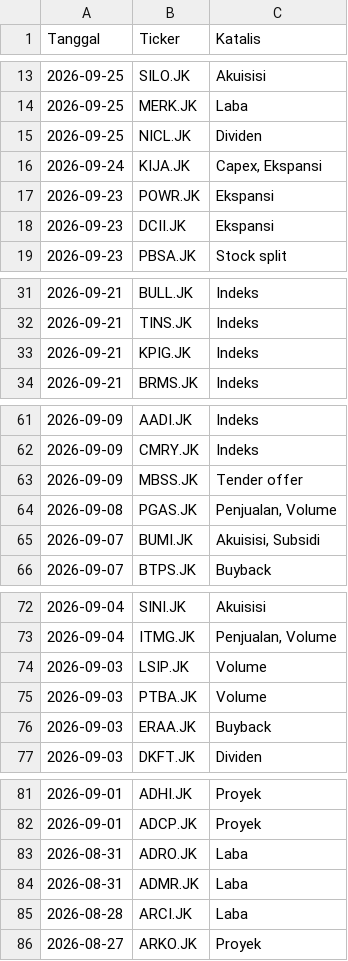
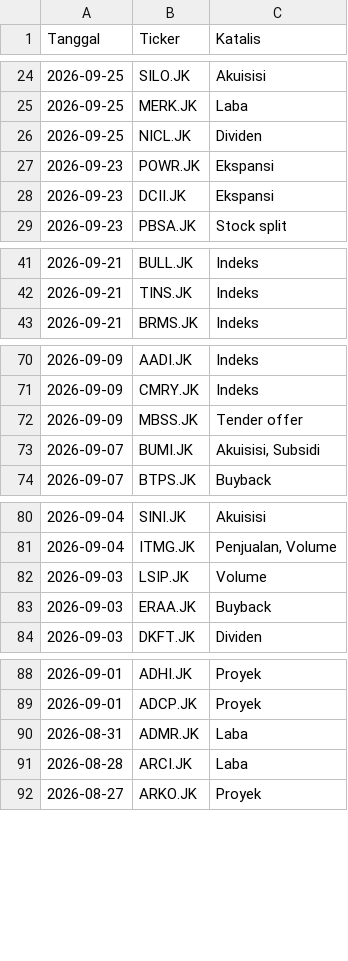
Before and after one commit to gpra19/hybrid-war-room, a CSV file: katalis_aktif.csv, drawn as a sheet; only a part is shown, gaps mark what is left out; the diff covers the shown part only.

```diff
--- a/katalis_aktif.csv
+++ b/katalis_aktif.csv
@@ -15,3 +26,2 @@ Tanggal,Ticker,Katalis
 2026-09-25,NICL.JK,Dividen
-2026-09-24,KIJA.JK,"Capex, Ekspansi"
 2026-09-23,POWR.JK,Ekspansi
@@ -32,3 +42,2 @@ Tanggal,Ticker,Katalis
 2026-09-21,TINS.JK,Indeks
-2026-09-21,KPIG.JK,Indeks
 2026-09-21,BRMS.JK,Indeks
@@ -63,3 +72,2 @@ Tanggal,Ticker,Katalis
 2026-09-09,MBSS.JK,Tender offer
-2026-09-08,PGAS.JK,"Penjualan, Volume"
 2026-09-07,BUMI.JK,"Akuisisi, Subsidi"
@@ -74,3 +82,2 @@ Tanggal,Ticker,Katalis
 2026-09-03,LSIP.JK,Volume
-2026-09-03,PTBA.JK,Volume
 2026-09-03,ERAA.JK,Buyback
@@ -82,3 +89,2 @@ Tanggal,Ticker,Katalis
 2026-09-01,ADCP.JK,Proyek
-2026-08-31,ADRO.JK,Laba
 2026-08-31,ADMR.JK,Laba
```
Also changed, not shown: 13 added rows and 5 removed rows elsewhere in this file.
